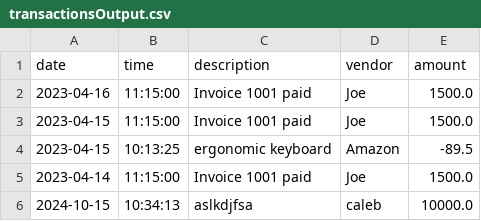
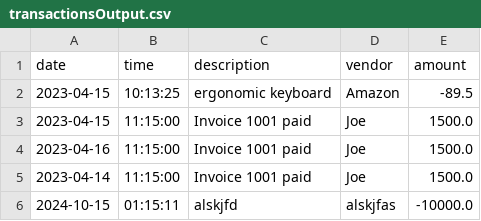
Before and after one commit to poteatc/accounting-ledger, a CSV file: src/main/resources/transactionsOutput.csv, drawn as a sheet.

```diff
--- a/src/main/resources/transactionsOutput.csv
+++ b/src/main/resources/transactionsOutput.csv
@@ -1,6 +1,6 @@
 date|time|description|vendor|amount
+2023-04-15|10:13:25|ergonomic keyboard|Amazon|-89.5
+2023-04-15|11:15:00|Invoice 1001 paid|Joe|1500.0
 2023-04-16|11:15:00|Invoice 1001 paid|Joe|1500.0
-2023-04-15|11:15:00|Invoice 1001 paid|Joe|1500.0
-2023-04-15|10:13:25|ergonomic keyboard|Amazon|-89.5
 2023-04-14|11:15:00|Invoice 1001 paid|Joe|1500.0
-2024-10-15|10:34:13|aslkdjfsa|caleb|10000.0
+2024-10-15|01:15:11|alskjfd|alskjfas|-10000.0
```
Also changed, not shown: 2 other files.
